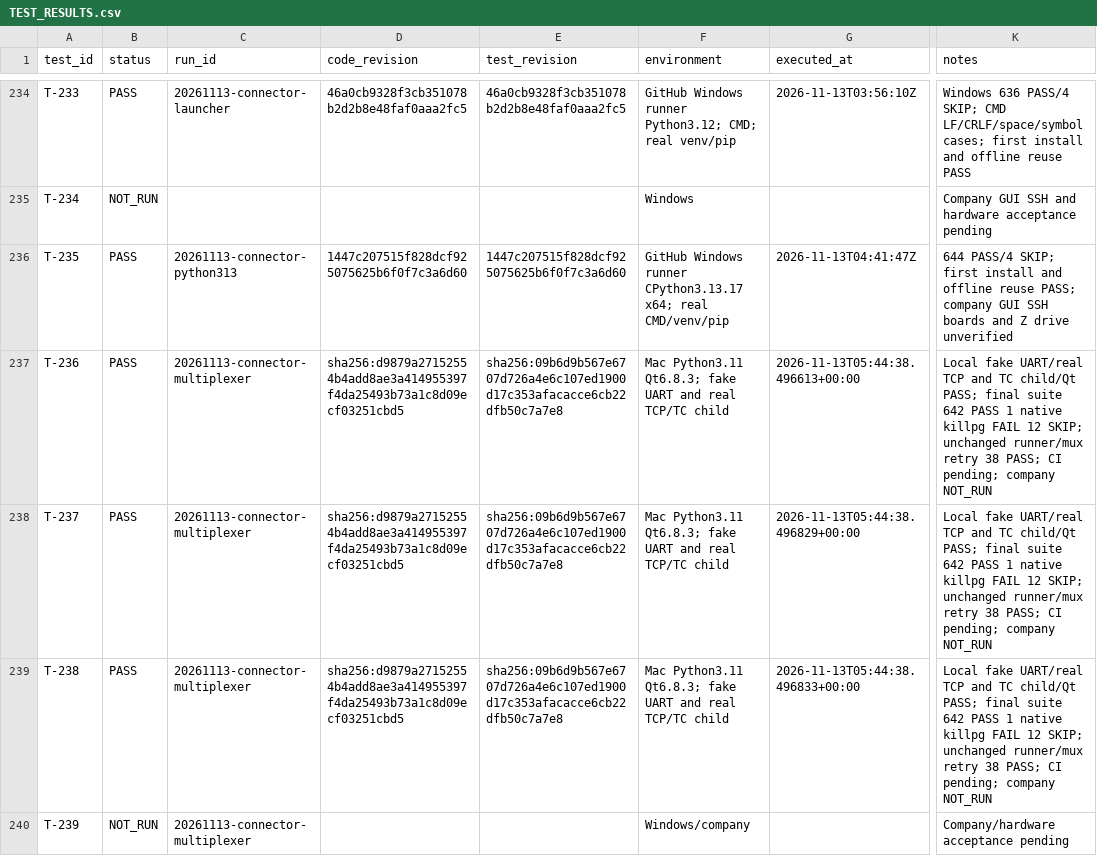
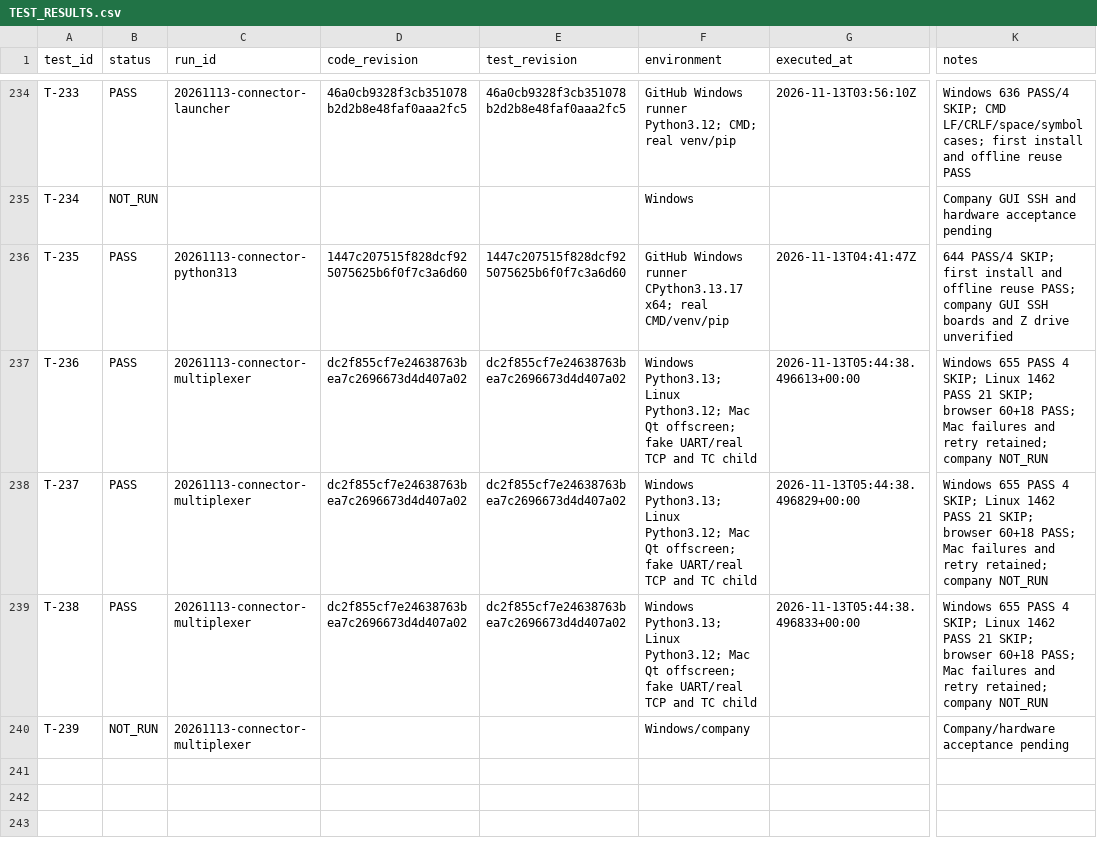
Before and after one commit to graycoral/bsp_os_upgrade_dashboard, a CSV file: docs/testing/TEST_RESULTS.csv, drawn as a sheet; only a part is shown, gaps mark what is left out; the diff names each change by its address in the sheet, - before the commit and + after, or states it on an @@ line.

Commit message:
docs: pin connector multiplexer delivery and cross-platform results

```diff
--- a/docs/testing/TEST_RESULTS.csv
+++ b/docs/testing/TEST_RESULTS.csv
-D237:D239 (code_revision): sha256:d9879a27152554b4add8ae3a414955397f4da25493b73a1c8d09ecf03251cbd5
+D237:D239 (code_revision): dc2f855cf7e24638763bea7c2696673d4d407a02
-E237:E239 (test_revision): sha256:09b6d9b567e6707d726a4e6c107ed1900d17c353afacacce6cb22dfb50c7a7e8
+E237:E239 (test_revision): dc2f855cf7e24638763bea7c2696673d4d407a02
-F237:F239 (environment): Mac Python3.11 Qt6.8.3; fake UART and real TCP/TC child
+F237:F239 (environment): Windows Python3.13; Linux Python3.12; Mac Qt offscreen; fake UART/real TCP and TC child
-K237:K239 (notes): Local fake UART/real TCP and TC child/Qt PASS; final suite 642 PASS 1 native killpg FAIL 12 SKIP; unchanged runner/mux retry 38 PASS; CI pending; company NOT_RUN
+K237:K239 (notes): Windows 655 PASS 4 SKIP; Linux 1462 PASS 21 SKIP; browser 60+18 PASS; Mac failures and retry retained; company NOT_RUN
```
Also changed, not shown: 5 other files.
